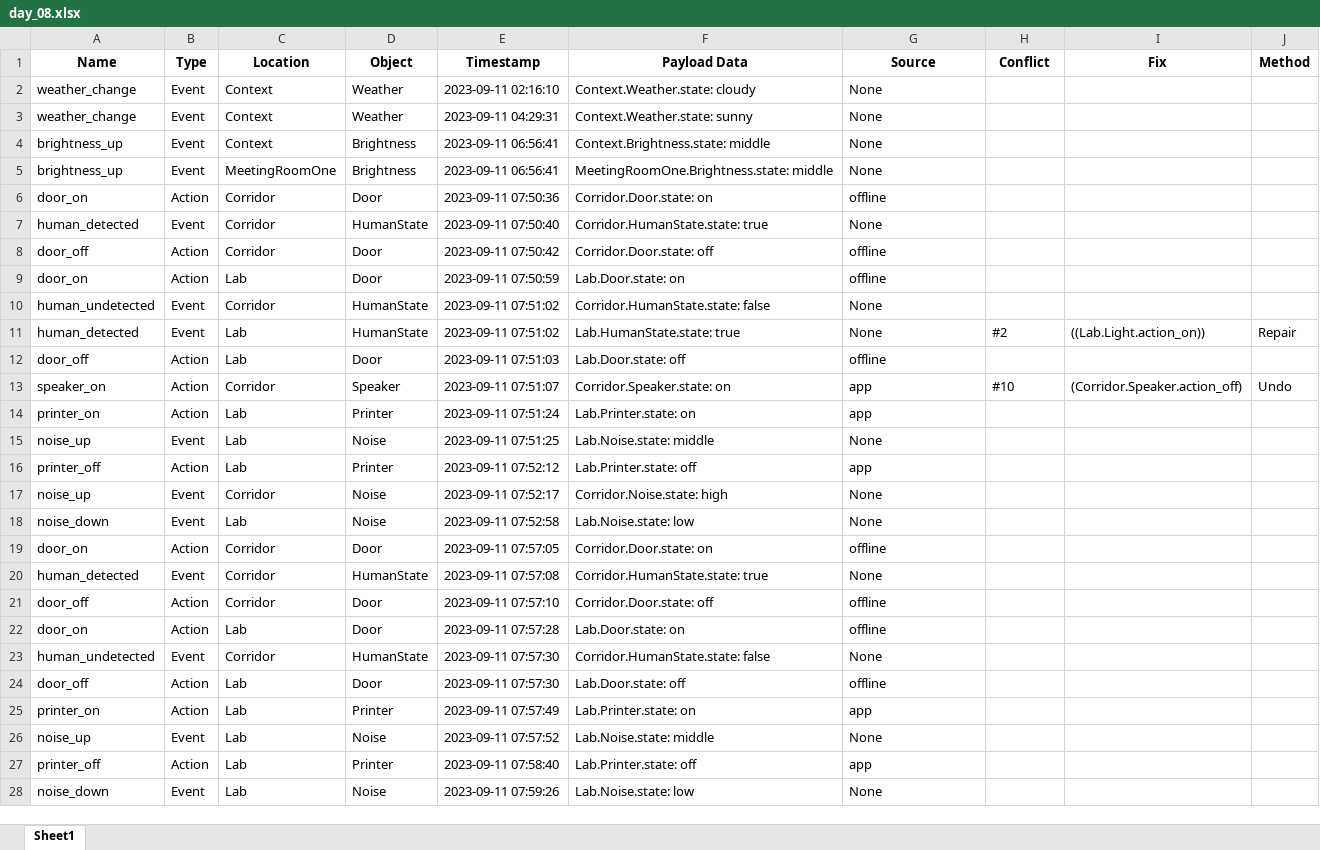
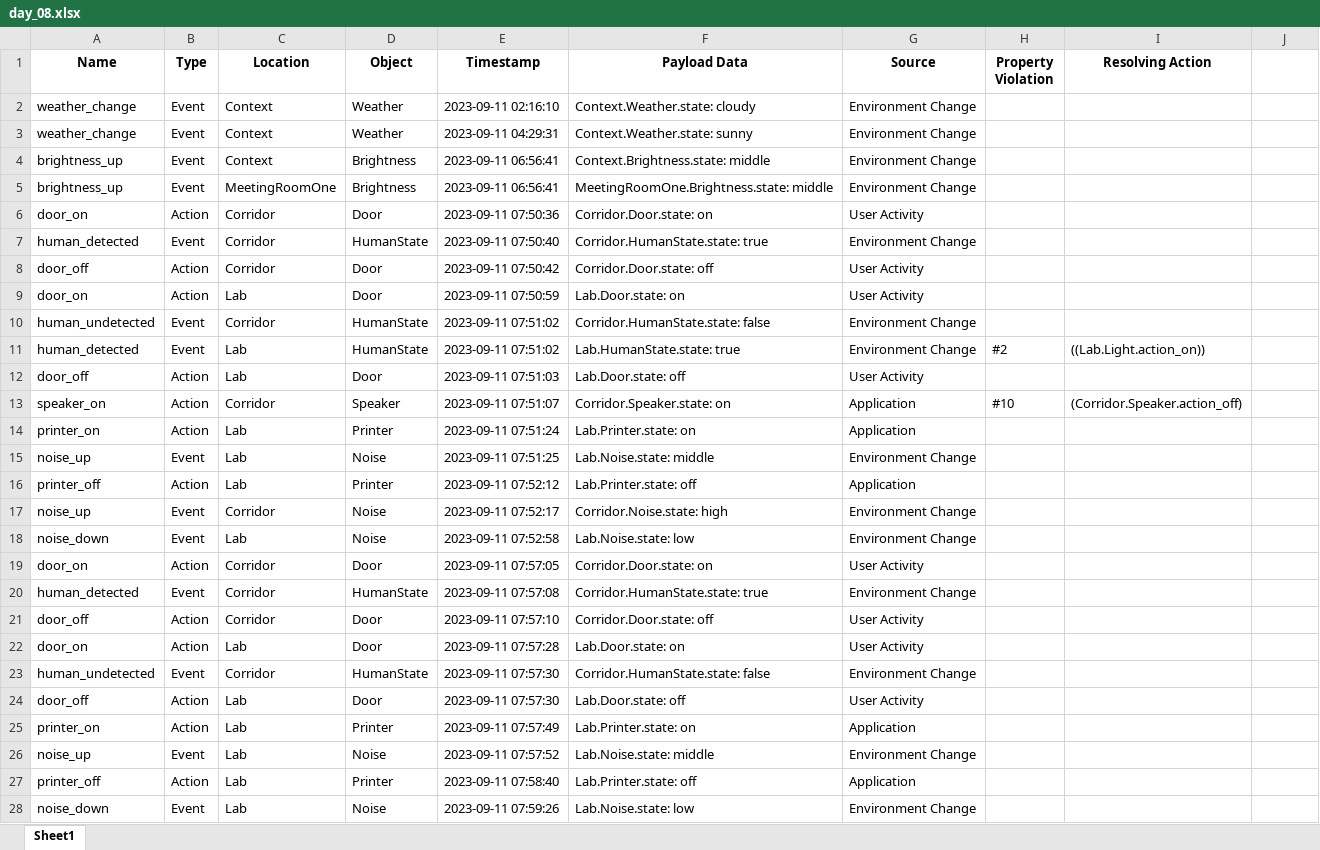
Before and after one commit to EnvGuard-2024/EnvGuard-2025.github.io, an Excel workbook: office-dataset/day_08.xlsx, sheet Sheet1, drawn as a sheet; only a part is shown; values as stored, in another font and other column widths than the file's, no borders; the diff covers the shown part only; the diff names each change by its address in the sheet, - before the commit and + after, or states it on an @@ line.

```diff
--- a/office-dataset/day_08.xlsx (sheet Sheet1)
+++ b/office-dataset/day_08.xlsx (sheet Sheet1)
-H1: Conflict
+H1: Property Violation
-I1: Fix
+I1: Resolving Action
-J1: Method
+J1: (empty)
-G2:G5 (Source): None
+G2:G5 (Source): Environment Change
-G6 (Source): offline
+G6 (Source): User Activity
-G7 (Source): None
+G7 (Source): Environment Change
-G8:G9 (Source): offline
+G8:G9 (Source): User Activity
-G10:G11 (Source): None
+G10:G11 (Source): Environment Change
-J11: Repair
+J11: (empty)
-G12 (Source): offline
+G12 (Source): User Activity
-G13:G14 (Source): app
+G13:G14 (Source): Application
-J13: Undo
+J13: (empty)
-G15 (Source): None
+G15 (Source): Environment Change
-G16 (Source): app
+G16 (Source): Application
-G17:G18 (Source): None
+G17:G18 (Source): Environment Change
-G19 (Source): offline
+G19 (Source): User Activity
-G20 (Source): None
+G20 (Source): Environment Change
-G21:G22 (Source): offline
+G21:G22 (Source): User Activity
-G23 (Source): None
+G23 (Source): Environment Change
-G24 (Source): offline
+G24 (Source): User Activity
-G25 (Source): app
+G25 (Source): Application
-G26 (Source): None
+G26 (Source): Environment Change
-G27 (Source): app
+G27 (Source): Application
-G28 (Source): None
+G28 (Source): Environment Change
```
Also changed, not shown: 1750 edited cells elsewhere in this sheet, office-dataset/day_01.xlsx, office-dataset/day_02.xlsx, 30 other files.
